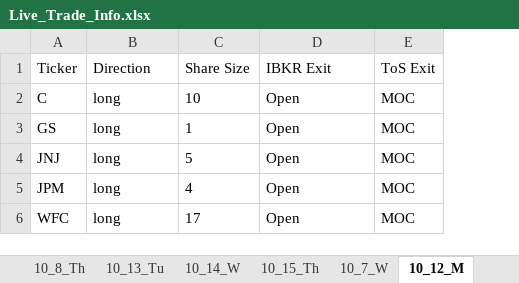
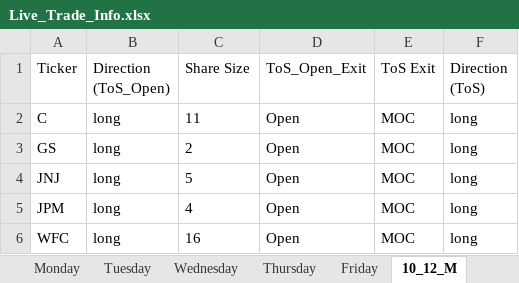
Before and after one commit to rschaefer8887/Earnings_Advantage_Algo, an Excel workbook: Live_Trade_Info.xlsx, sheet 10_12_M, drawn as a sheet; values as stored, in another font and other column widths than the file's, no borders; the diff names each change by its address in the sheet, - before the commit and + after, or states it on an @@ line.

Commit message:
Added different directions for each account

```diff
--- a/Live_Trade_Info.xlsx (sheet 10_12_M)
+++ b/Live_Trade_Info.xlsx (sheet 10_12_M)
-sheet tab: 10_8_Th
+column F (Direction (ToS)), rows 2-6: all long
-B1: Direction
+B1: Direction (ToS_Open)
-D1: IBKR Exit
+D1: ToS_Open_Exit
-C2 (Share Size): 10
+C2 (Share Size): 11
-C3 (Share Size): 1
+C3 (Share Size): 2
-C6 (Share Size): 17
+C6 (Share Size): 16
```
Also changed, not shown: sheet 10_15_Th, sheet Daily_Trades, sheet Tuesday, sheet Friday, sheet Monday, sheet Wednesday, 4 more sheets, other sheet tabs, 15 other files.
